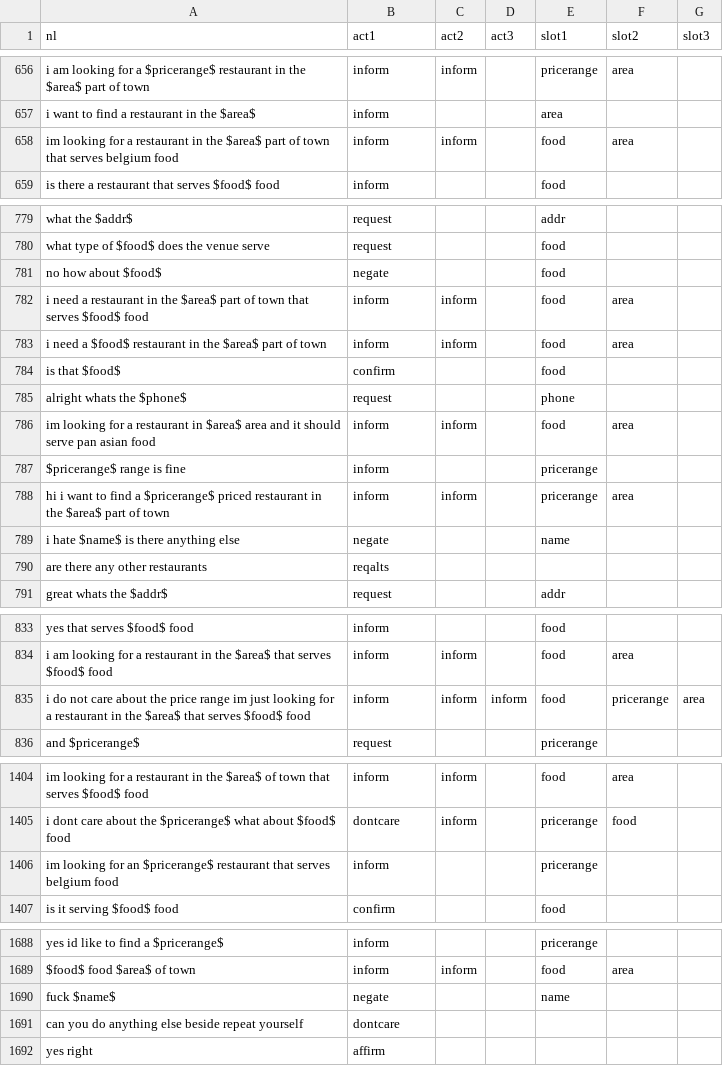
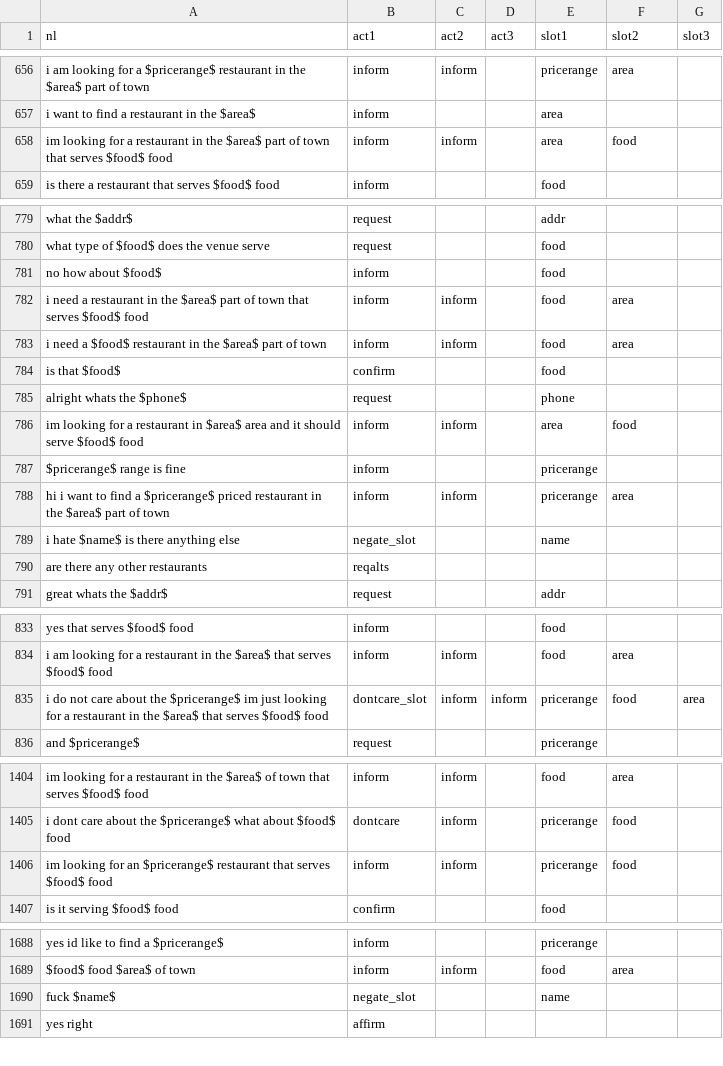
Before and after one commit to fogside/ServiceBot, a CSV file: data/train/usr_df_final.csv, drawn as a sheet; only a part is shown, gaps mark what is left out; the diff covers the shown part only.

```diff
--- a/data/train/usr_df_final.csv
+++ b/data/train/usr_df_final.csv
@@ -657,3 +657,3 @@ i am looking for a $pricerange$ restaurant in the $area$ part of town,inform,inf
 i want to find a restaurant in the $area$,inform,,,area,,
-im looking for a restaurant in the $area$ part of town that serves belgium food,inform,inform,,food,area,
+im looking for a restaurant in the $area$ part of town that serves $food$ food,inform,inform,,area,food,
 is there a restaurant that serves $food$ food,inform,,,food,,
@@ -780,3 +780,3 @@ what the $addr$,request,,,addr,,
 what type of $food$ does the venue serve,request,,,food,,
-no how about $food$,negate,,,food,,
+no how about $food$,inform,,,food,,
 i need a restaurant in the $area$ part of town that serves $food$ food,inform,inform,,food,area,
@@ -785,6 +785,6 @@ is that $food$,confirm,,,food,,
 alright whats the $phone$,request,,,phone,,
-im looking for a restaurant in $area$ area and it should serve pan asian food,inform,inform,,food,area,
+im looking for a restaurant in $area$ area and it should serve $food$ food,inform,inform,,area,food,
 $pricerange$ range is fine,inform,,,pricerange,,
 hi i want to find a $pricerange$ priced restaurant in the $area$ part of town,inform,inform,,pricerange,area,
-i hate $name$ is there anything else,negate,,,name,,
+i hate $name$ is there anything else,negate_slot,,,name,,
 are there any other restaurants,reqalts,,,,,
@@ -834,3 +834,3 @@ yes that serves $food$ food,inform,,,food,,
 i am looking for a restaurant in the $area$ that serves $food$ food,inform,inform,,food,area,
-i do not care about the price range im just looking for a restaurant in the $area$ that serves $food$ food,inform,inform,inform,food,pricerange,area
+i do not care about the $pricerange$ im just looking for a restaurant in the $area$ that serves $food$ food,dontcare_slot,inform,inform,pricerange,food,area
 and $pricerange$,request,,,pricerange,,
@@ -1405,3 +1405,3 @@ im looking for a restaurant in the $area$ of town that serves $food$ food,inform
 i dont care about the $pricerange$ what about $food$ food,dontcare,inform,,pricerange,food,
-im looking for an $pricerange$ restaurant that serves belgium food,inform,,,pricerange,,
+im looking for an $pricerange$ restaurant that serves $food$ food,inform,inform,,pricerange,food,
 is it serving $food$ food,confirm,,,food,,
@@ -1689,4 +1689,3 @@ yes id like to find a $pricerange$,inform,,,pricerange,,
 $food$ food $area$ of town,inform,inform,,food,area,
-fuck $name$,negate,,,name,,
-can you do anything else beside repeat yourself,dontcare,,,,,
+fuck $name$,negate_slot,,,name,,
 yes right,affirm,,,,,
```
Also changed, not shown: 5 added rows, 5 removed rows and 39 edited cells elsewhere in this file, data/dev/usr_df_final.csv, 1 other file.
